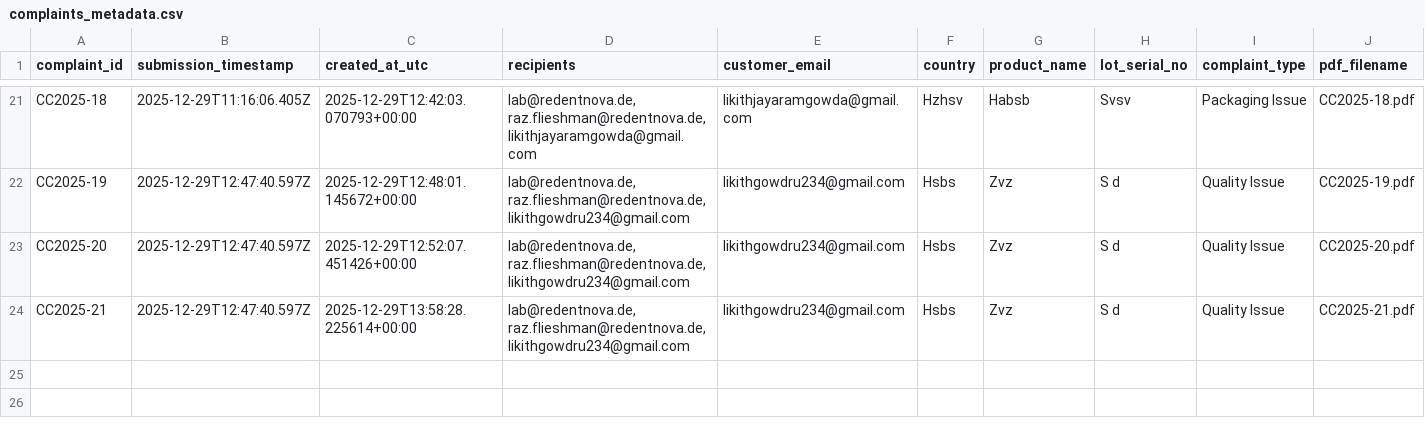
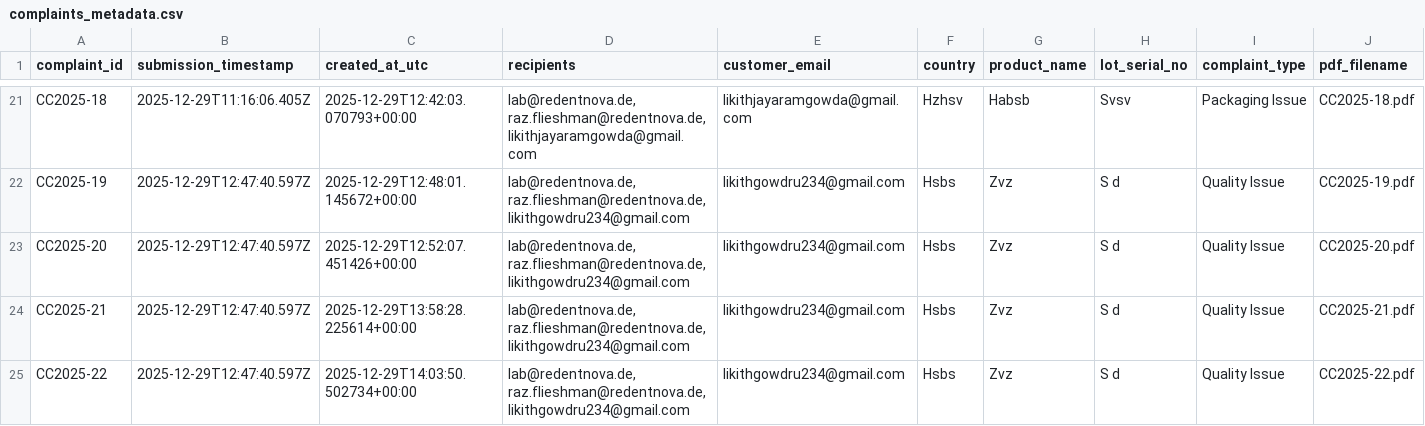
Before and after one commit to likithjayaramgowda/Customer_cc, a CSV file: data/complaints_metadata.csv, drawn as a sheet; only a part is shown, gaps mark what is left out; rows hold the shown columns only; the diff names each change by its address in the sheet, - before the commit and + after, or states it on an @@ line.

```diff
--- a/data/complaints_metadata.csv
+++ b/data/complaints_metadata.csv
+row 25: CC2025-22 | 2025-12-29T12:47:40.597Z | 2025-12-29T14:03:50.502734+00:00 | lab@redentnova.de, raz.flieshman@redentnova.de, likithgowdru234@gmail.com | likithgowdru234@gmail.com | Hsbs | Zvz | S d | Quality Issue | CC2025-22.pdf
```
